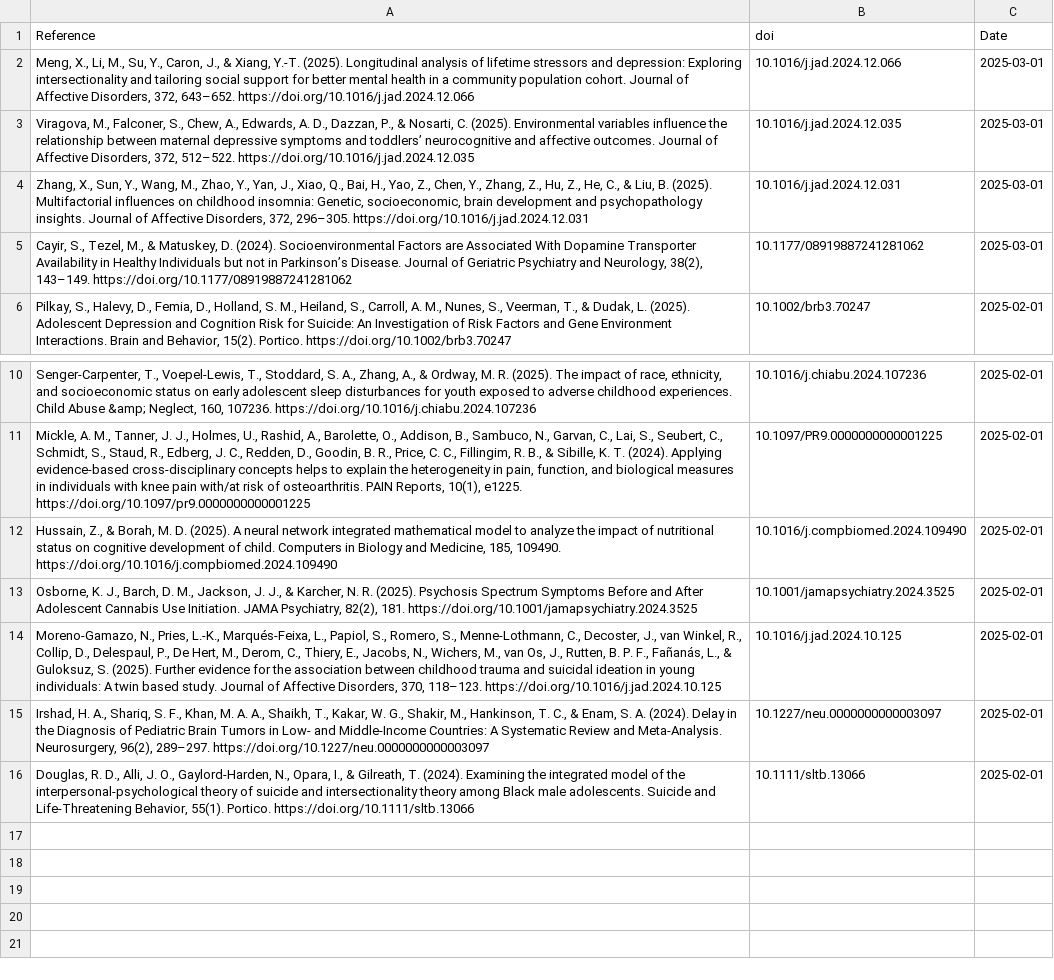
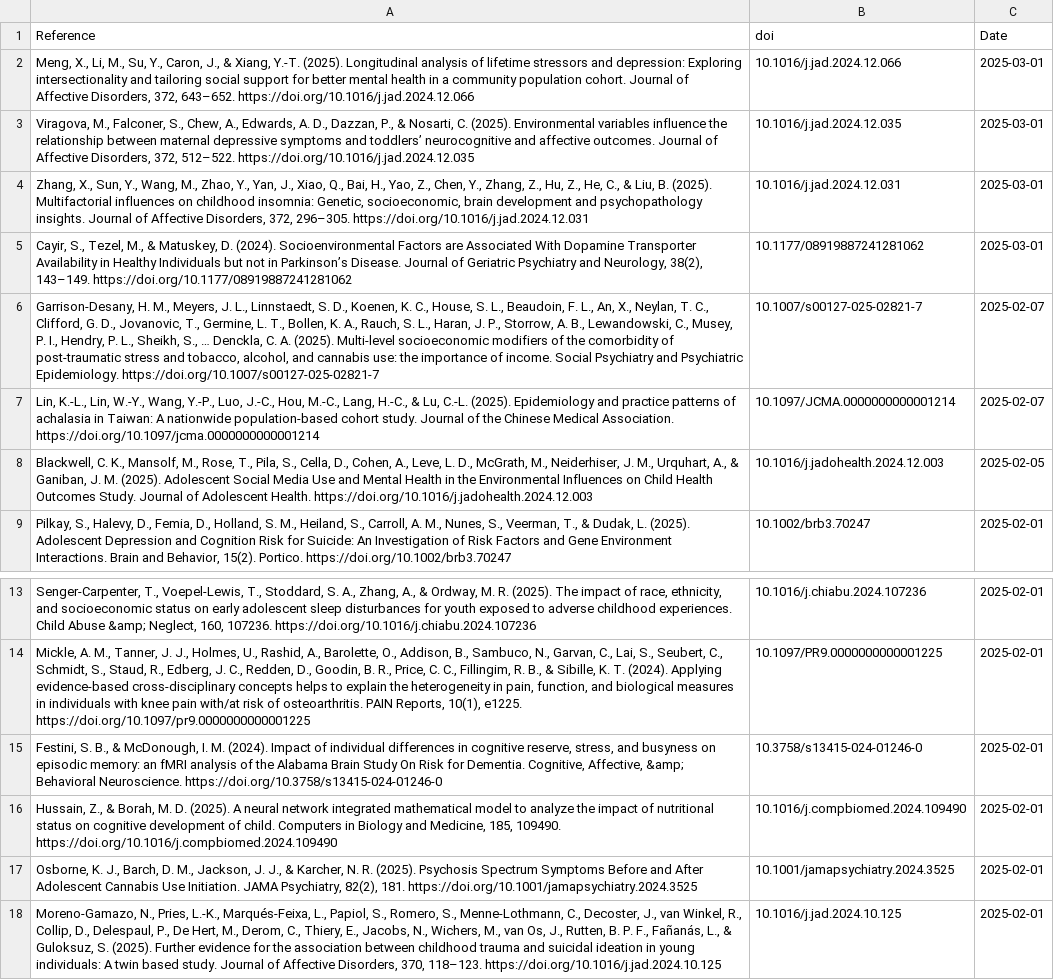
Before and after one commit to FedeGiovannetti/SESNeuroscienceRefs, a CSV file: SESneuroscienceRefs/Data/references_pubmed_ ((socioeconomic status) OR (poverty)) AND (brain) .csv, drawn as a sheet; only a part is shown, gaps mark what is left out; the shorter side is filled out with more unchanged rows.

```diff
--- a/SESneuroscienceRefs/Data/references_pubmed_ ((socioeconomic status) OR (poverty)) AND (brain) .csv
+++ b/SESneuroscienceRefs/Data/references_pubmed_ ((socioeconomic status) OR (poverty)) AND (brain) .csv
@@ -5,2 +5,5 @@
 "Cayir, S., Tezel, M., & Matuskey, D. (2024). Socioenvironmental Factors are Associated With Dopamine Transporter Availability in Healthy Individuals but not in Parkinson’s Disease. Journal of Geriatric Psychiatry and Neurology, 38(2), 143–149. https://doi.org/10.1177/08919887241281062","10.1177/08919887241281062",2025-03-01
+"Garrison-Desany, H. M., Meyers, J. L., Linnstaedt, S. D., Koenen, K. C., House, S. L., Beaudoin, F. L., An, X., Neylan, T. C., Clifford, G. D., Jovanovic, T., Germine, L. T., Bollen, K. A., Rauch, S. L., Haran, J. P., Storrow, A. B., Lewandowski, C., Musey, P. I., Hendry, P. L., Sheikh, S., … Denckla, C. A. (2025). Multi-level socioeconomic modifiers of the comorbidity of post-traumatic stress and tobacco, alcohol, and cannabis use: the importance of income. Social Psychiatry and Psychiatric Epidemiology. https://doi.org/10.1007/s00127-025-02821-7","10.1007/s00127-025-02821-7",2025-02-07
+"Lin, K.-L., Lin, W.-Y., Wang, Y.-P., Luo, J.-C., Hou, M.-C., Lang, H.-C., & Lu, C.-L. (2025). Epidemiology and practice patterns of achalasia in Taiwan: A nationwide population-based cohort study. Journal of the Chinese Medical Association. https://doi.org/10.1097/jcma.0000000000001214","10.1097/JCMA.0000000000001214",2025-02-07
+"Blackwell, C. K., Mansolf, M., Rose, T., Pila, S., Cella, D., Cohen, A., Leve, L. D., McGrath, M., Neiderhiser, J. M., Urquhart, A., & Ganiban, J. M. (2025). Adolescent Social Media Use and Mental Health in the Environmental Influences on Child Health Outcomes Study. Journal of Adolescent Health. https://doi.org/10.1016/j.jadohealth.2024.12.003","10.1016/j.jadohealth.2024.12.003",2025-02-05
 "Pilkay, S., Halevy, D., Femia, D., Holland, S. M., Heiland, S., Carroll, A. M., Nunes, S., Veerman, T., & Dudak, L. (2025). Adolescent Depression and Cognition Risk for Suicide: An Investigation of Risk Factors and Gene Environment Interactions. Brain and Behavior, 15(2). Portico. https://doi.org/10.1002/brb3.70247","10.1002/brb3.70247",2025-02-01
@@ -11,2 +14,3 @@
 "Mickle, A. M., Tanner, J. J., Holmes, U., Rashid, A., Barolette, O., Addison, B., Sambuco, N., Garvan, C., Lai, S., Seubert, C., Schmidt, S., Staud, R., Edberg, J. C., Redden, D., Goodin, B. R., Price, C. C., Fillingim, R. B., & Sibille, K. T. (2024). Applying evidence-based cross-disciplinary concepts helps to explain the heterogeneity in pain, function, and biological measures in individuals with knee pain with/at risk of osteoarthritis. PAIN Reports, 10(1), e1225. https://doi.org/10.1097/pr9.0000000000001225","10.1097/PR9.0000000000001225",2025-02-01
+"Festini, S. B., & McDonough, I. M. (2024). Impact of individual differences in cognitive reserve, stress, and busyness on episodic memory: an fMRI analysis of the Alabama Brain Study On Risk for Dementia. Cognitive, Affective, &amp; Behavioral Neuroscience. https://doi.org/10.3758/s13415-024-01246-0","10.3758/s13415-024-01246-0",2025-02-01
 "Hussain, Z., & Borah, M. D. (2025). A neural network integrated mathematical model to analyze the impact of nutritional status on cognitive development of child. Computers in Biology and Medicine, 185, 109490. https://doi.org/10.1016/j.compbiomed.2024.109490","10.1016/j.compbiomed.2024.109490",2025-02-01
```
Also changed, not shown: SESneuroscienceRefs/Data/references_pubmed_ ((socioeconomic status) OR (poverty)) AND (neuroscience) .csv.
